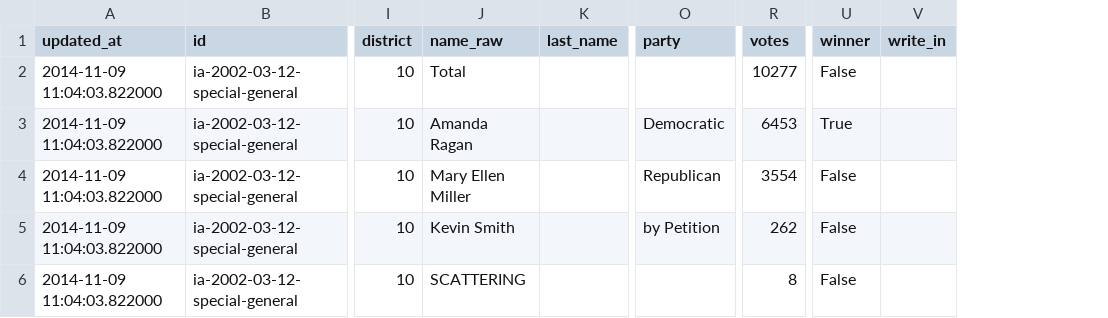
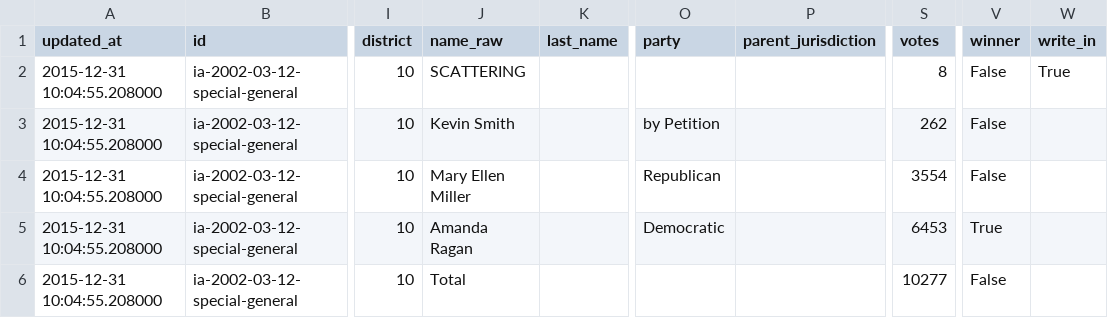
Before and after one commit to openelections/openelections-results-ia, a CSV file: raw/20020312__ia__general__state__raw.csv, drawn as a sheet; only a part is shown, gaps mark what is left out; addresses are those after the commit; the diff names each change by its address in the sheet, - before the commit and + after, or states it on an @@ line.

```diff
--- a/raw/20020312__ia__general__state__raw.csv
+++ b/raw/20020312__ia__general__state__raw.csv
+column P (parent_jurisdiction), empty
-A2:A6 (updated_at): 2014-11-09 11:04:03.822000
+A2:A6 (updated_at): 2015-12-31 10:04:55.208000
-J2 (name_raw): Total
+J2 (name_raw): SCATTERING
-S2 (votes): 10277
+S2 (votes): 8
-W2 (write_in): (empty)
+W2 (write_in): True
-J3 (name_raw): Amanda Ragan
+J3 (name_raw): Kevin Smith
-O3 (party): Democratic
+O3 (party): by Petition
-S3 (votes): 6453
+S3 (votes): 262
-V3 (winner): True
+V3 (winner): False
-J5 (name_raw): Kevin Smith
+J5 (name_raw): Amanda Ragan
-O5 (party): by Petition
+O5 (party): Democratic
-S5 (votes): 262
+S5 (votes): 6453
-V5 (winner): False
+V5 (winner): True
-J6 (name_raw): SCATTERING
+J6 (name_raw): Total
-S6 (votes): 8
+S6 (votes): 10277
```
Also changed, not shown: raw/20020604__ia__primary__state__raw.csv, raw/20021105__ia__general__state__raw.csv, 6 other files.
